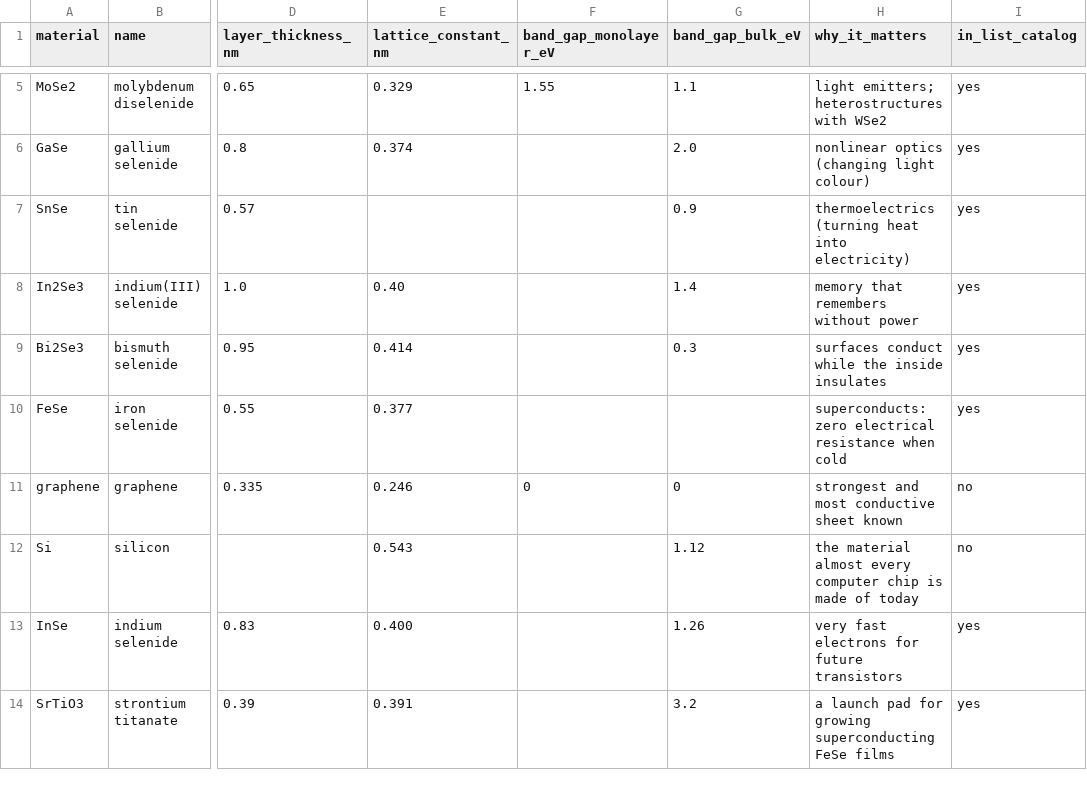
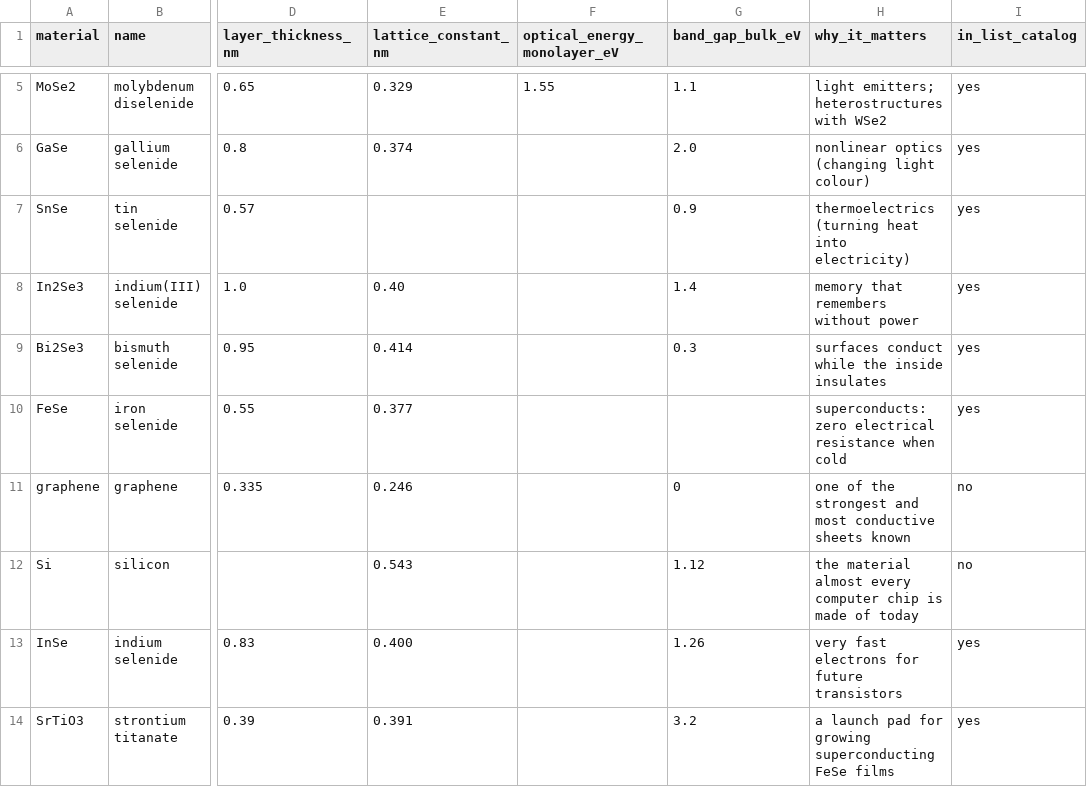
Before and after one commit to reinhart-group/camel-2dcc, a CSV file: data/curated/materials_reference.csv, drawn as a sheet; only a part is shown, gaps mark what is left out; the diff names each change by its address in the sheet, - before the commit and + after, or states it on an @@ line.

```diff
--- a/data/curated/materials_reference.csv
+++ b/data/curated/materials_reference.csv
-F1: band_gap_monolayer_eV
+F1: optical_energy_monolayer_eV
-F11 (optical_energy_monolayer_eV): 0
+F11 (optical_energy_monolayer_eV): (empty)
-H11 (why_it_matters): strongest and most conductive sheet known
+H11 (why_it_matters): one of the strongest and most conductive sheets known
```
Also changed, not shown: data/curated/chips_timeline.csv, data/curated/superconductors.csv, 3 other files.
